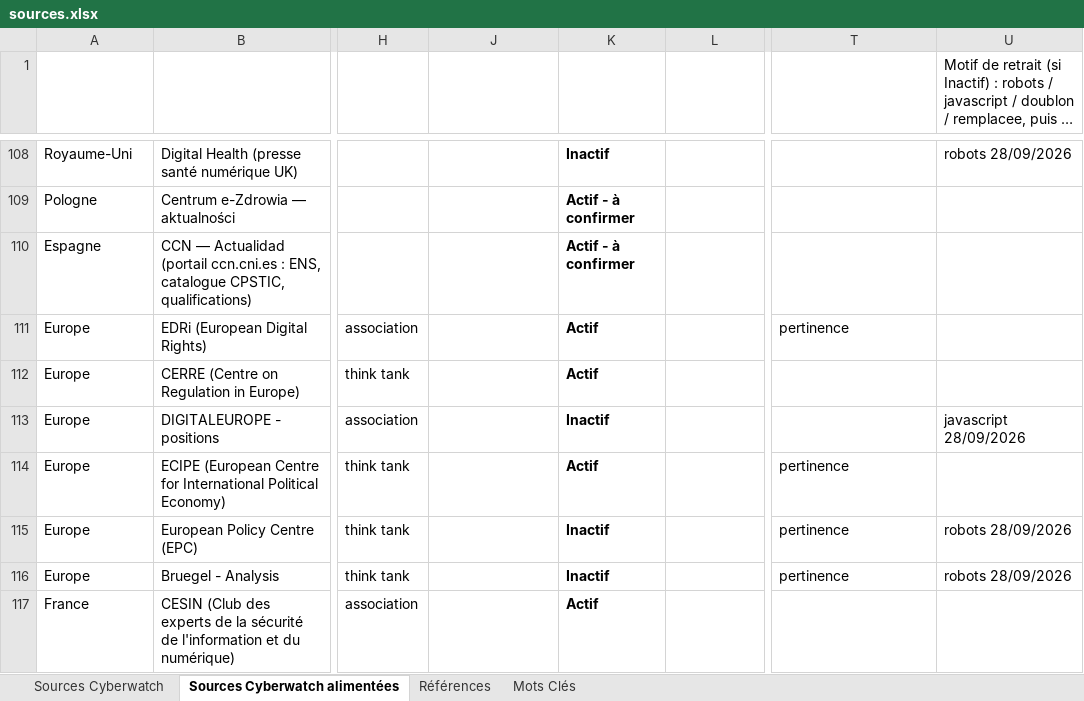
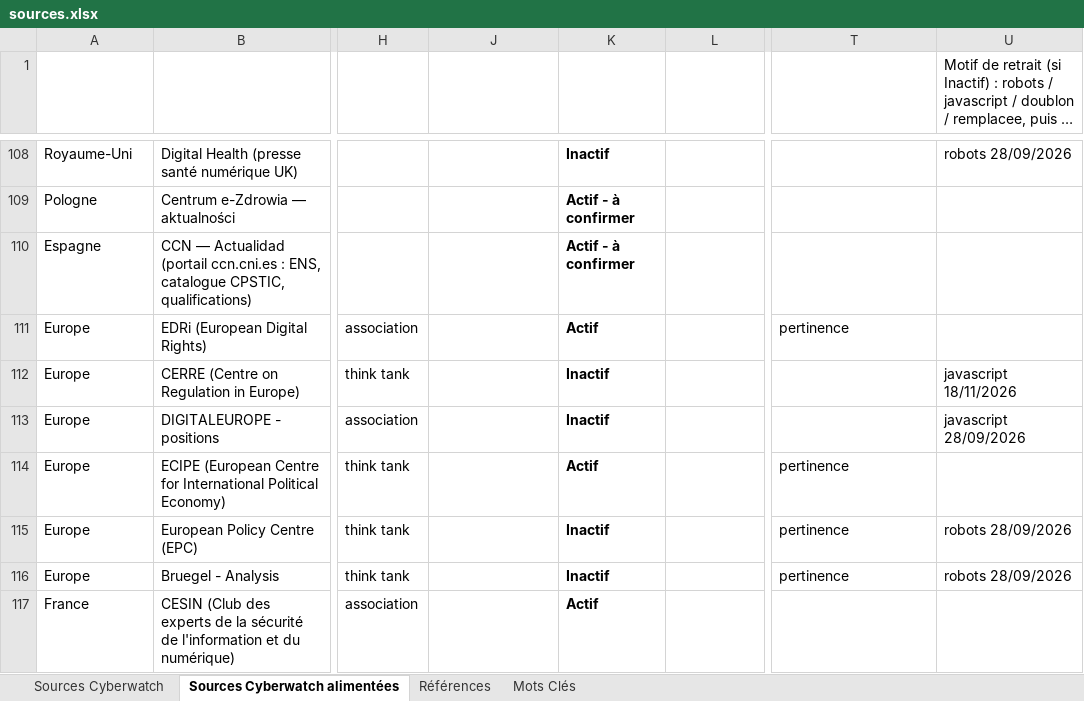
Before and after one commit to TessCWavestone/CyberwatchV2, an Excel workbook: config/sources.xlsx, sheet Sources Cyberwatch alimentées, drawn as a sheet; only a part is shown, gaps mark what is left out; long unchanged cells end in …; values as stored, in another font and other column widths than the file's, no borders; conditional formats and table styles not drawn; the diff names each change by its address in the sheet, - before the commit and + after, or states it on an @@ line.

Commit message:
Add files via upload

```diff
--- a/config/sources.xlsx (sheet Sources Cyberwatch alimentées)
+++ b/config/sources.xlsx (sheet Sources Cyberwatch alimentées)
-K112 (Statut): Actif
+K112 (Statut): Inactif
-U112: (empty)
+U112: javascript 18/11/2026
```
